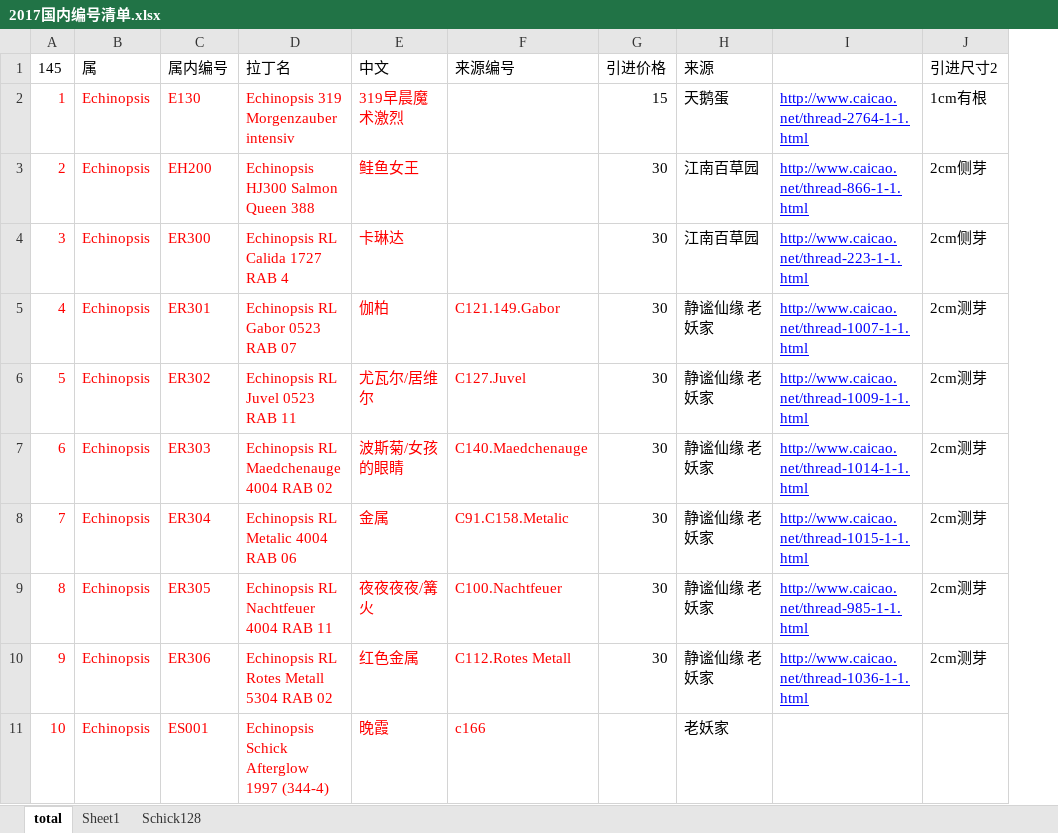
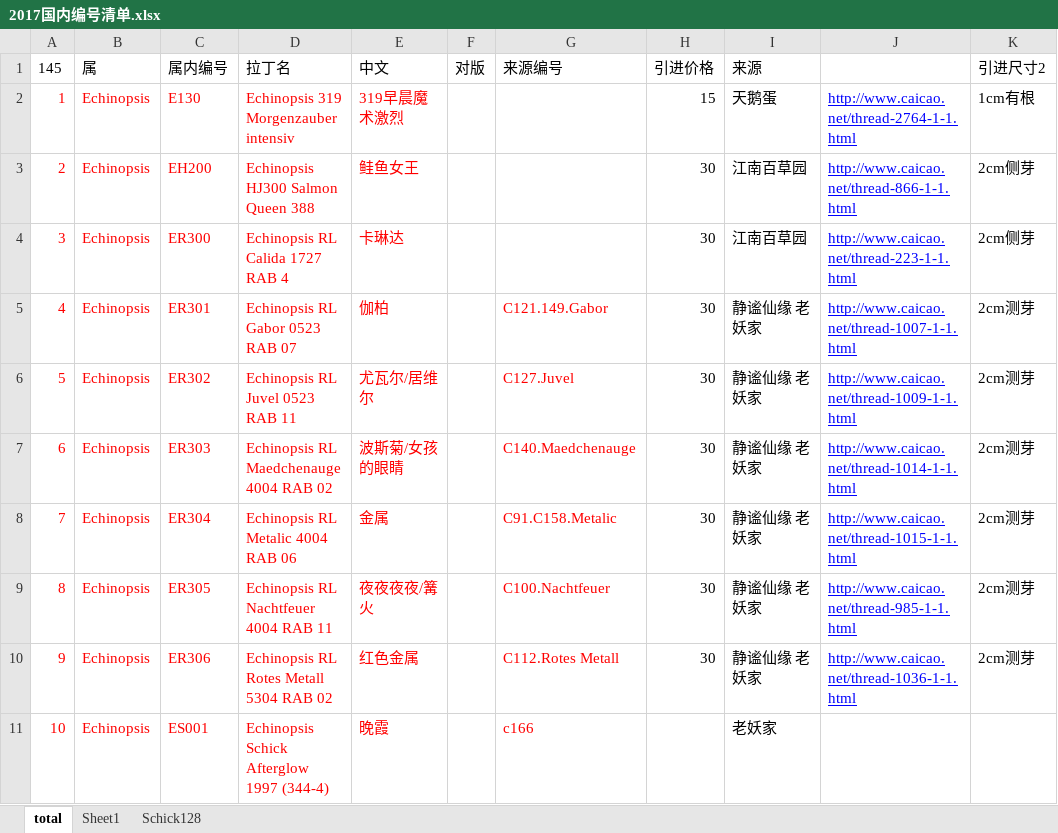
Before and after one commit to twtcom001/fall, an Excel workbook: 统计清单/2017国内编号清单.xlsx, sheet total, drawn as a sheet; only a part is shown; values as stored, in another font and other column widths than the file's, no borders; table styles not drawn; the diff names each change by its address in the sheet, - before the commit and + after, or states it on an @@ line.

Commit message:
浪漫对版

```diff
--- a/统计清单/2017国内编号清单.xlsx (sheet total)
+++ b/统计清单/2017国内编号清单.xlsx (sheet total)
+column F (对版), empty
```
